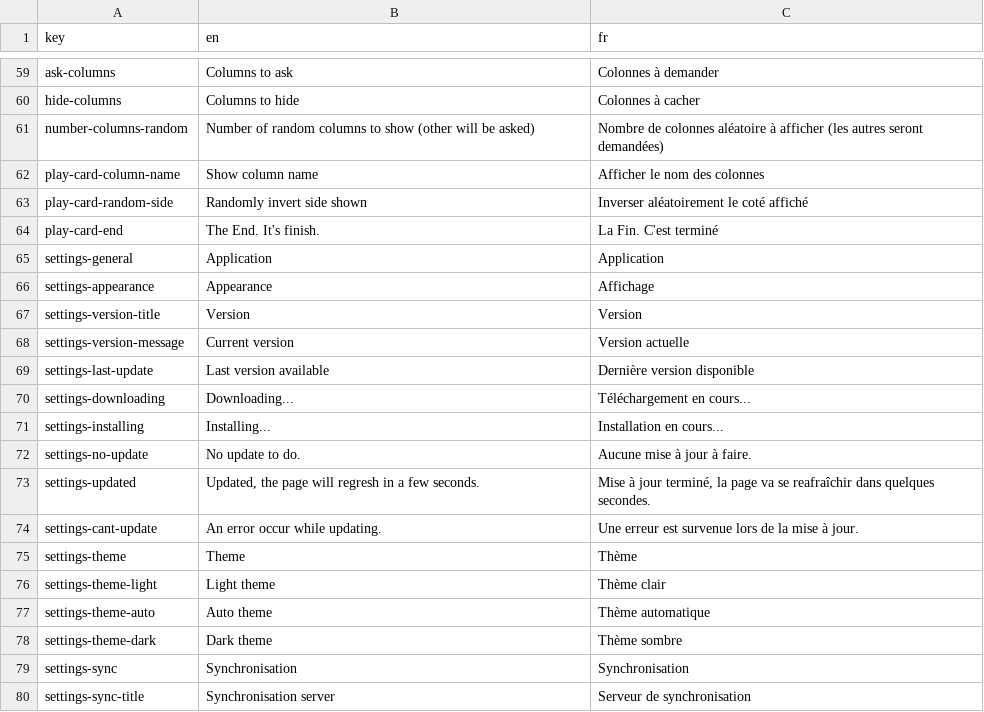
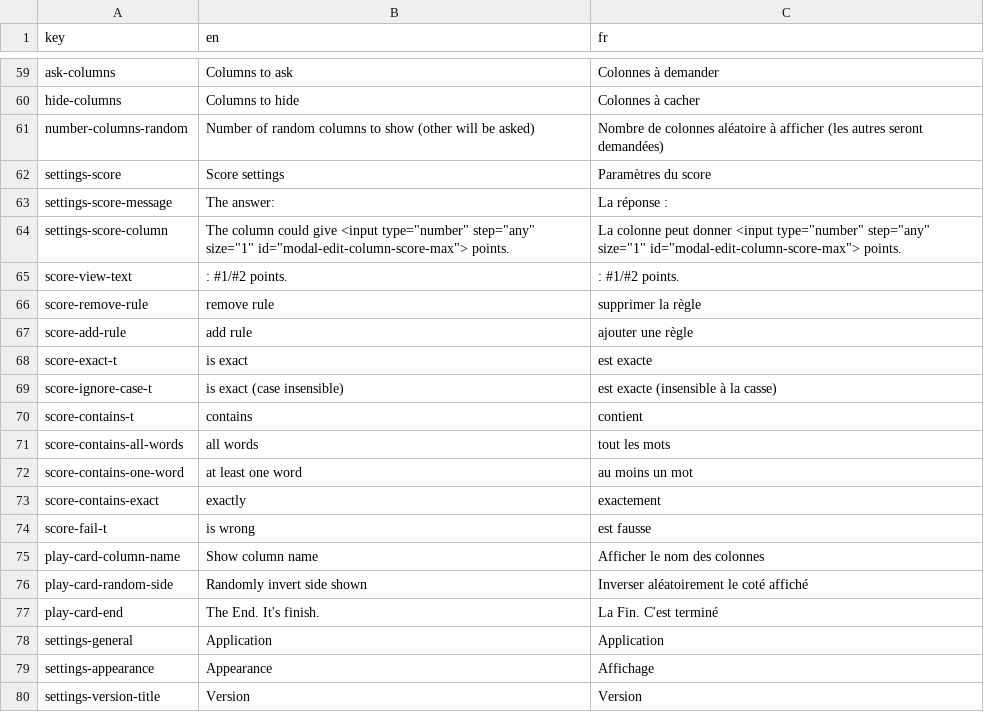
Before and after one commit to AntoninLoubiere/WebDiakoluo, a CSV file: res/translations/translations.csv, drawn as a sheet; only a part is shown, gaps mark what is left out; the shorter side is filled out with more unchanged rows.

Commit message:
Add custom score
Add custom score settings.

```diff
--- a/res/translations/translations.csv
+++ b/res/translations/translations.csv
@@ -61,2 +61,15 @@ hide-columns,Columns to hide,Colonnes à cacher
 number-columns-random,Number of random columns to show (other will be asked), Nombre de colonnes aléatoire à afficher (les autres seront demandées)
+settings-score,Score settings,Paramètres du score
+settings-score-message,The answer:,La réponse :
+settings-score-column,The column could give <input type="number" step="any" size="1" id="modal-edit-column-score-max"> points.,La colonne peut donner <input type="number" step="any" size="1" id="modal-edit-column-score-max"> points.
+score-view-text,: #1/#2 points., : #1/#2 points.
+score-remove-rule,remove rule,supprimer la règle
+score-add-rule,add rule,ajouter une règle
+score-exact-t,is exact,est exacte
+score-ignore-case-t,is exact (case insensible),est exacte (insensible à la casse)
+score-contains-t,contains,contient
+score-contains-all-words,all words,tout les mots
+score-contains-one-word,at least one word,au moins un mot
+score-contains-exact,exactly,exactement
+score-fail-t,is wrong,est fausse
 play-card-column-name,Show column name,Afficher le nom des colonnes
```
Also changed, not shown: 18 other files.
